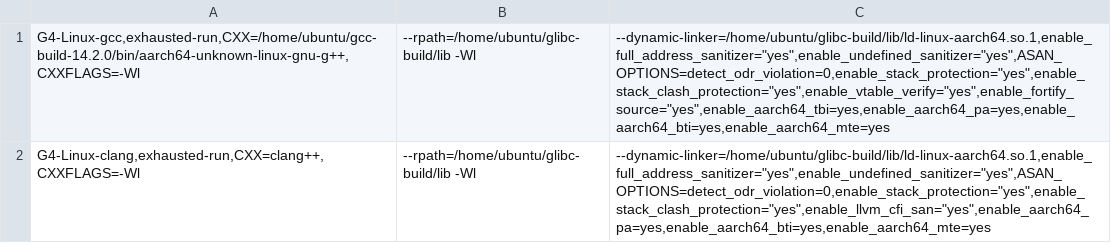
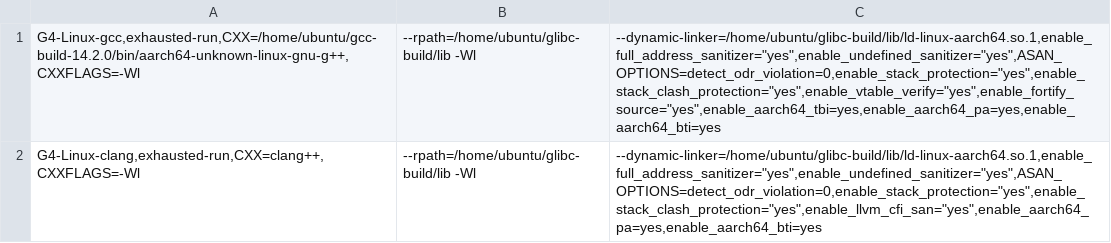
Before and after one commit to zintown/cpu-sec-bench, a CSV file: misc/21-G4-Linux-alldefense.csv, drawn as a sheet.

Commit message:
update

```diff
--- a/misc/21-G4-Linux-alldefense.csv
+++ b/misc/21-G4-Linux-alldefense.csv
@@ -1,2 +1,2 @@
-G4-Linux-gcc,exhausted-run,CXX=/home/ubuntu/gcc-build-14.2.0/bin/aarch64-unknown-linux-gnu-g++,CXXFLAGS=-Wl;--rpath=/home/ubuntu/glibc-build/lib -Wl;--dynamic-linker=/home/ubuntu/glibc-build/lib/ld-linux-aarch64.so.1,enable_full_address_sanitizer="yes",enable_undefined_sanitizer="yes",ASAN_OPTIONS=detect_odr_violation=0,enable_stack_protection="yes",enable_stack_clash_protection="yes",enable_vtable_verify="yes",enable_fortify_source="yes",enable_aarch64_tbi=yes,enable_aarch64_pa=yes,enable_aarch64_bti=yes,enable_aarch64_mte=yes
-G4-Linux-clang,exhausted-run,CXX=clang++,CXXFLAGS=-Wl;--rpath=/home/ubuntu/glibc-build/lib -Wl;--dynamic-linker=/home/ubuntu/glibc-build/lib/ld-linux-aarch64.so.1,enable_full_address_sanitizer="yes",enable_undefined_sanitizer="yes",ASAN_OPTIONS=detect_odr_violation=0,enable_stack_protection="yes",enable_stack_clash_protection="yes",enable_llvm_cfi_san="yes",enable_aarch64_pa=yes,enable_aarch64_bti=yes,enable_aarch64_mte=yes
+G4-Linux-gcc,exhausted-run,CXX=/home/ubuntu/gcc-build-14.2.0/bin/aarch64-unknown-linux-gnu-g++,CXXFLAGS=-Wl;--rpath=/home/ubuntu/glibc-build/lib -Wl;--dynamic-linker=/home/ubuntu/glibc-build/lib/ld-linux-aarch64.so.1,enable_full_address_sanitizer="yes",enable_undefined_sanitizer="yes",ASAN_OPTIONS=detect_odr_violation=0,enable_stack_protection="yes",enable_stack_clash_protection="yes",enable_vtable_verify="yes",enable_fortify_source="yes",enable_aarch64_tbi=yes,enable_aarch64_pa=yes,enable_aarch64_bti=yes
+G4-Linux-clang,exhausted-run,CXX=clang++,CXXFLAGS=-Wl;--rpath=/home/ubuntu/glibc-build/lib -Wl;--dynamic-linker=/home/ubuntu/glibc-build/lib/ld-linux-aarch64.so.1,enable_full_address_sanitizer="yes",enable_undefined_sanitizer="yes",ASAN_OPTIONS=detect_odr_violation=0,enable_stack_protection="yes",enable_stack_clash_protection="yes",enable_llvm_cfi_san="yes",enable_aarch64_pa=yes,enable_aarch64_bti=yes
```
